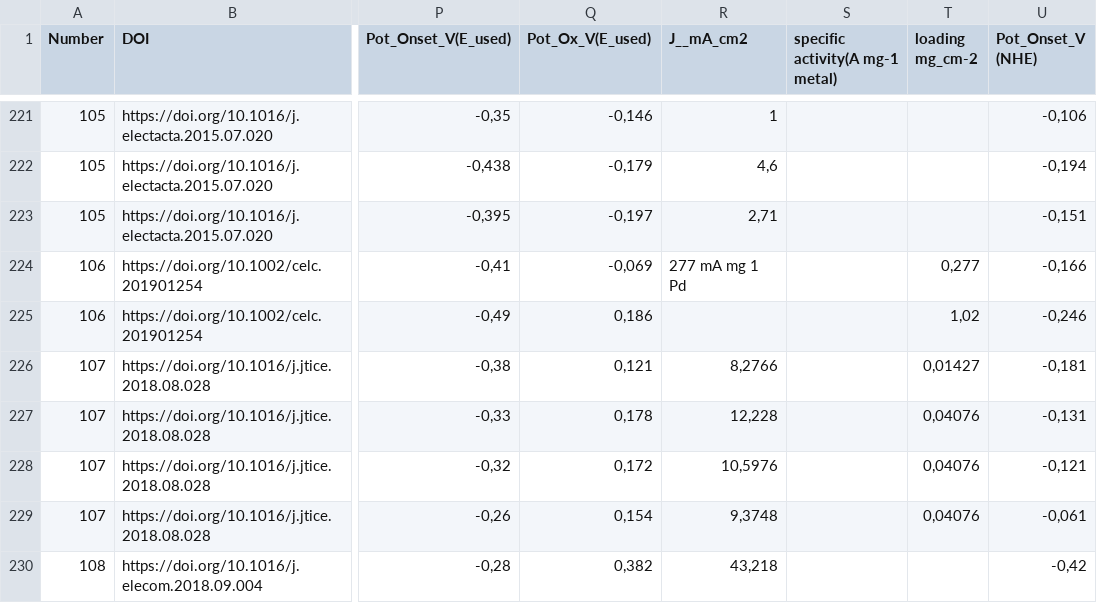
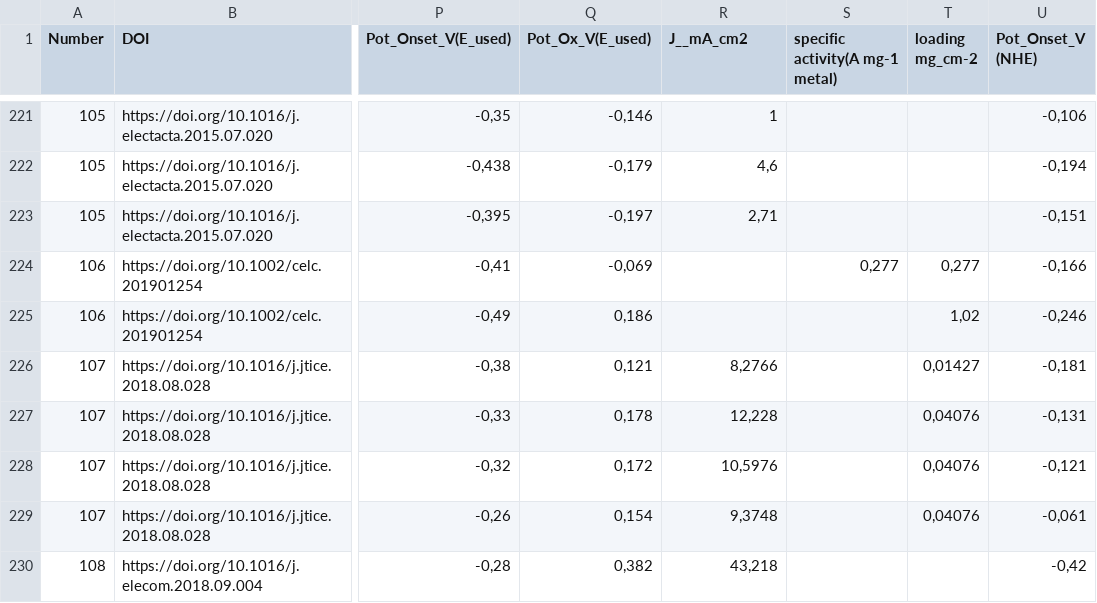
Before and after one commit to cypr1ss/data_glycerol, a CSV file: data_glycerol_v1.csv, drawn as a sheet; only a part is shown, gaps mark what is left out; the diff names each change by its address in the sheet, - before the commit and + after, or states it on an @@ line.

Commit message:
versão final 1 dos dados relativos a oxidação do glicerol

```diff
--- a/data_glycerol_v1.csv
+++ b/data_glycerol_v1.csv
-R224 (J__mA_cm2): 277 mA mg 1 Pd
+R224 (J__mA_cm2): (empty)
-S224 (specific activity(A mg-1 metal)): (empty)
+S224 (specific activity(A mg-1 metal)): 0,277
```
